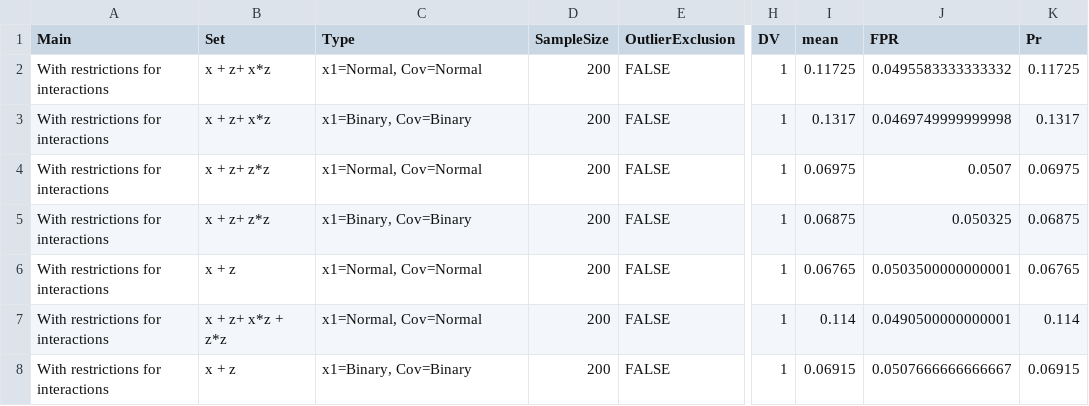
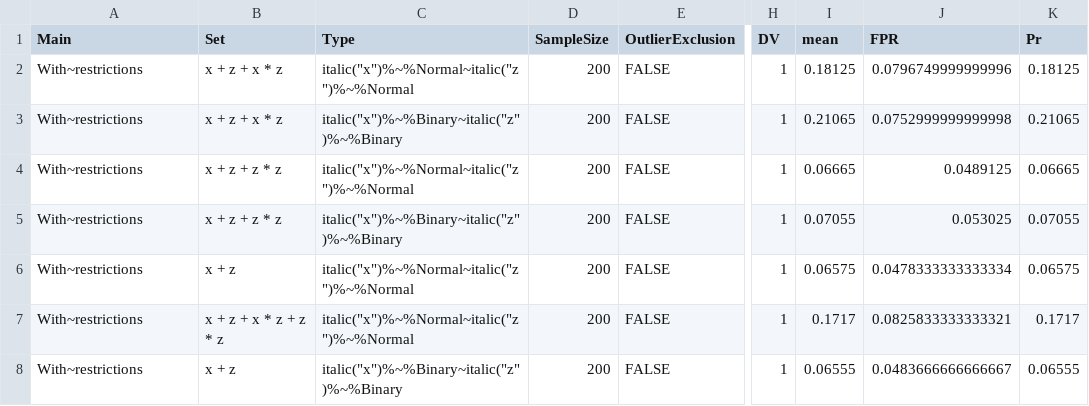
Before and after one commit to jbda0002/P-hacking-sim, a CSV file: R/Analysis/Result/Files/figuredata1A.csv, drawn as a sheet; only a part is shown, gaps mark what is left out; the diff covers the shown part only; the diff names each change by its address in the sheet, - before the commit and + after, or states it on an @@ line.

```diff
--- a/R/Analysis/Result/Files/figuredata1A.csv
+++ b/R/Analysis/Result/Files/figuredata1A.csv
-A2:A8 (Main): With restrictions for interactions
+A2:A8 (Main): With~restrictions
-B2:B3 (Set): x + z+ x*z
+B2:B3 (Set): x + z + x * z
-C2 (Type): x1=Normal, Cov=Normal
+C2 (Type): italic("x")%~%Normal~italic("z")%~%Normal
-I2 (mean): 0.11725
+I2 (mean): 0.18125
-J2 (FPR): 0.0495583333333332
+J2 (FPR): 0.0796749999999996
-K2 (Pr): 0.11725
+K2 (Pr): 0.18125
-C3 (Type): x1=Binary, Cov=Binary
+C3 (Type): italic("x")%~%Binary~italic("z")%~%Binary
-I3 (mean): 0.1317
+I3 (mean): 0.21065
-J3 (FPR): 0.0469749999999998
+J3 (FPR): 0.0752999999999998
-K3 (Pr): 0.1317
+K3 (Pr): 0.21065
-B4:B5 (Set): x + z+ z*z
+B4:B5 (Set): x + z + z * z
-C4 (Type): x1=Normal, Cov=Normal
+C4 (Type): italic("x")%~%Normal~italic("z")%~%Normal
-I4 (mean): 0.06975
+I4 (mean): 0.06665
-J4 (FPR): 0.0507
+J4 (FPR): 0.0489125
-K4 (Pr): 0.06975
+K4 (Pr): 0.06665
-C5 (Type): x1=Binary, Cov=Binary
+C5 (Type): italic("x")%~%Binary~italic("z")%~%Binary
-I5 (mean): 0.06875
+I5 (mean): 0.07055
-J5 (FPR): 0.050325
+J5 (FPR): 0.053025
-K5 (Pr): 0.06875
+K5 (Pr): 0.07055
-C6:C7 (Type): x1=Normal, Cov=Normal
+C6:C7 (Type): italic("x")%~%Normal~italic("z")%~%Normal
-I6 (mean): 0.06765
+I6 (mean): 0.06575
-J6 (FPR): 0.0503500000000001
+J6 (FPR): 0.0478333333333334
-K6 (Pr): 0.06765
+K6 (Pr): 0.06575
-B7 (Set): x + z+ x*z + z*z
+B7 (Set): x + z + x * z + z * z
-I7 (mean): 0.114
+I7 (mean): 0.1717
-J7 (FPR): 0.0490500000000001
+J7 (FPR): 0.0825833333333321
-K7 (Pr): 0.114
+K7 (Pr): 0.1717
-C8 (Type): x1=Binary, Cov=Binary
+C8 (Type): italic("x")%~%Binary~italic("z")%~%Binary
-I8 (mean): 0.06915
+I8 (mean): 0.06555
-J8 (FPR): 0.0507666666666667
+J8 (FPR): 0.0483666666666667
-K8 (Pr): 0.06915
+K8 (Pr): 0.06555
```
Also changed, not shown: 88 edited cells elsewhere in this file, R/Analysis/Result/Files/figuredata1B.csv, R/Analysis/Result/Files/figuredata1C.csv, 15 other files.
